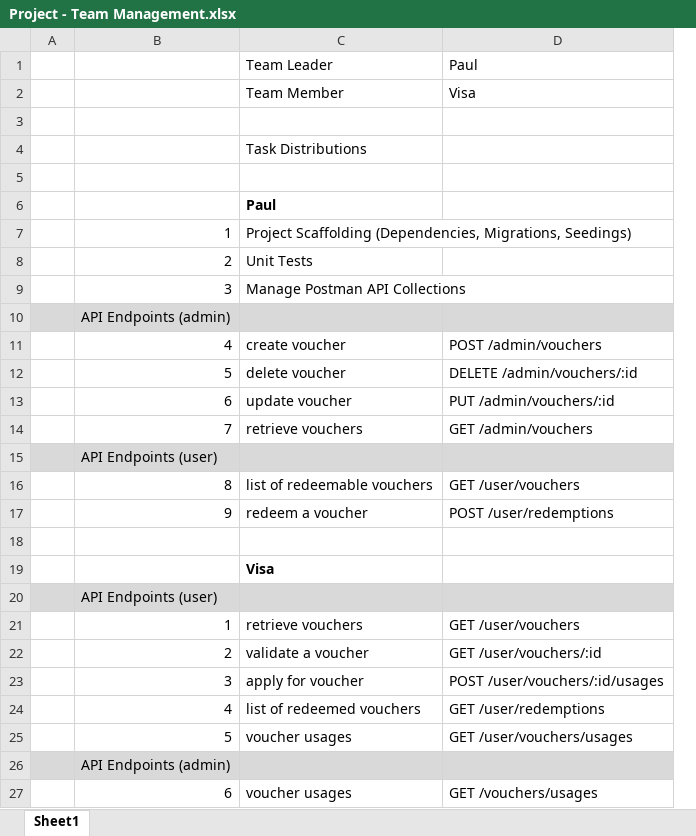
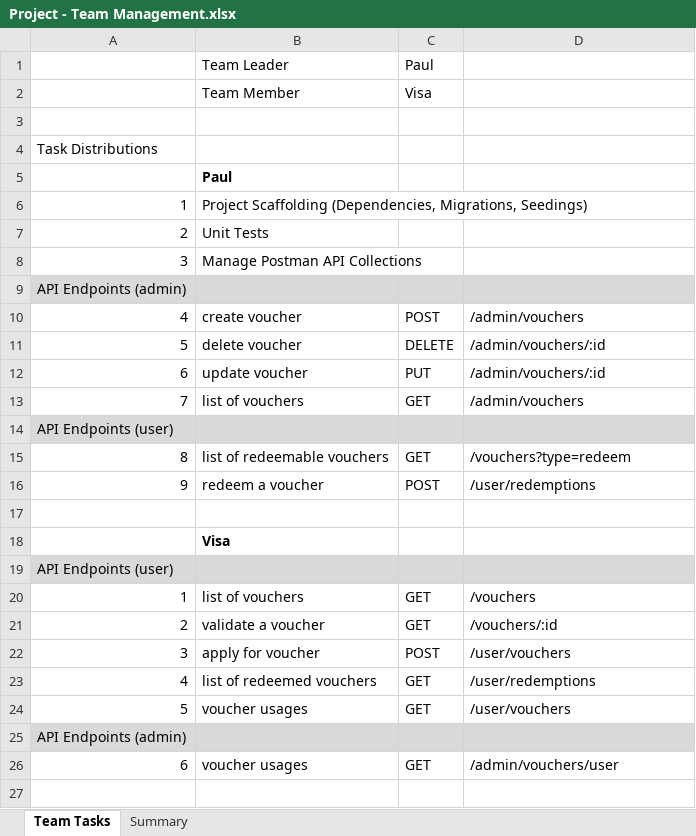
Before and after one commit to paulus-otto-harman/project-sistem-voucher-golang-homework-paul, an Excel workbook: Project - Team Management.xlsx, sheet Team Tasks, drawn as a sheet; values as stored, in another font and other column widths than the file's, no borders; charts and pictures not drawn; removed rows and columns are numbered as before the commit, all else as after; the diff names each change by its address in the sheet, - before the commit and + after, or states it on an @@ line.

Commit message:
feat:create voucher

```diff
--- a/Project - Team Management.xlsx (sheet Team Tasks)
+++ b/Project - Team Management.xlsx (sheet Team Tasks)
-sheet tab: Sheet1
+sheet tab: Team Tasks
+sheet tab: Summary
-column A, empty
+column C, rows 1-26: Paul | Visa |  |  |  |  |  |  |  | POST | DELETE | PUT | GET |  | GET | POST |  |  |  | GET | GET | POST | GET | GET |  | GET
-D1: Paul
+D1: (empty)
-D2: Visa
+D2: (empty)
-row 4:  |  | Task Distributions
-A4: (empty)
+A4: Task Distributions
-D10: POST /admin/vouchers
+D10: /admin/vouchers
-D11: DELETE /admin/vouchers/:id
+D11: /admin/vouchers/:id
-D12: PUT /admin/vouchers/:id
+D12: /admin/vouchers/:id
-B13: retrieve vouchers
+B13: list of vouchers
-D13: GET /admin/vouchers
+D13: /admin/vouchers
-D15: GET /user/vouchers
+D15: /vouchers?type=redeem
-D16: POST /user/redemptions
+D16: /user/redemptions
-B20: retrieve vouchers
+B20: list of vouchers
-D20: GET /user/vouchers
+D20: /vouchers
-D21: GET /user/vouchers/:id
+D21: /vouchers/:id
-D22: POST /user/vouchers/:id/usages
+D22: /user/vouchers
-D23: GET /user/redemptions
+D23: /user/redemptions
-D24: GET /user/vouchers/usages
+D24: /user/vouchers
-D26: GET /vouchers/usages
+D26: /admin/vouchers/user
```
Also changed, not shown: charts or pictures, 4 other files.
